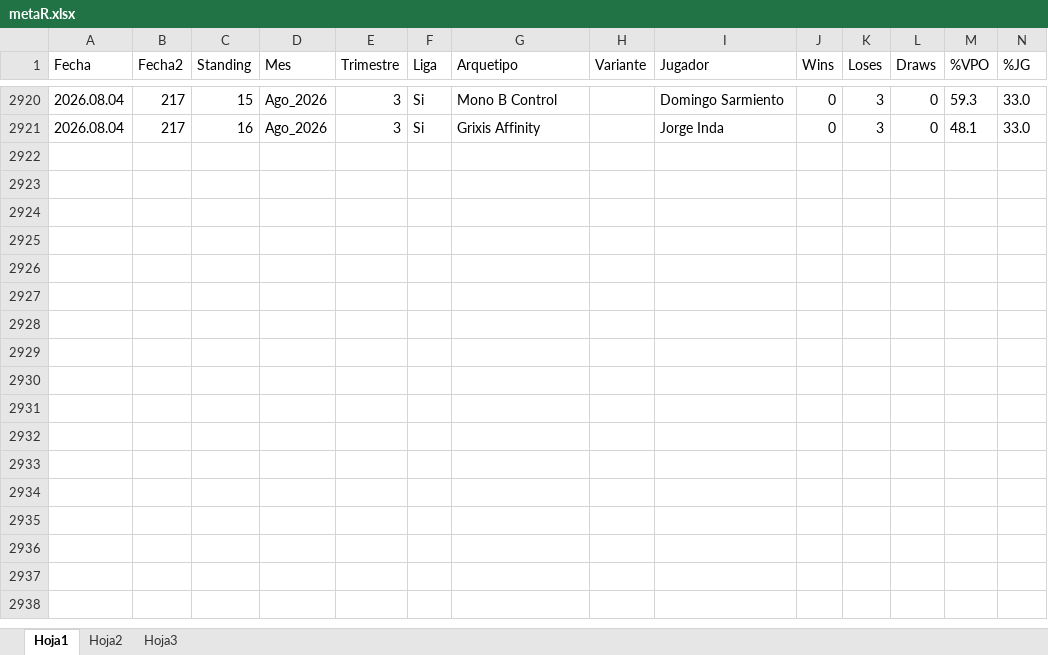
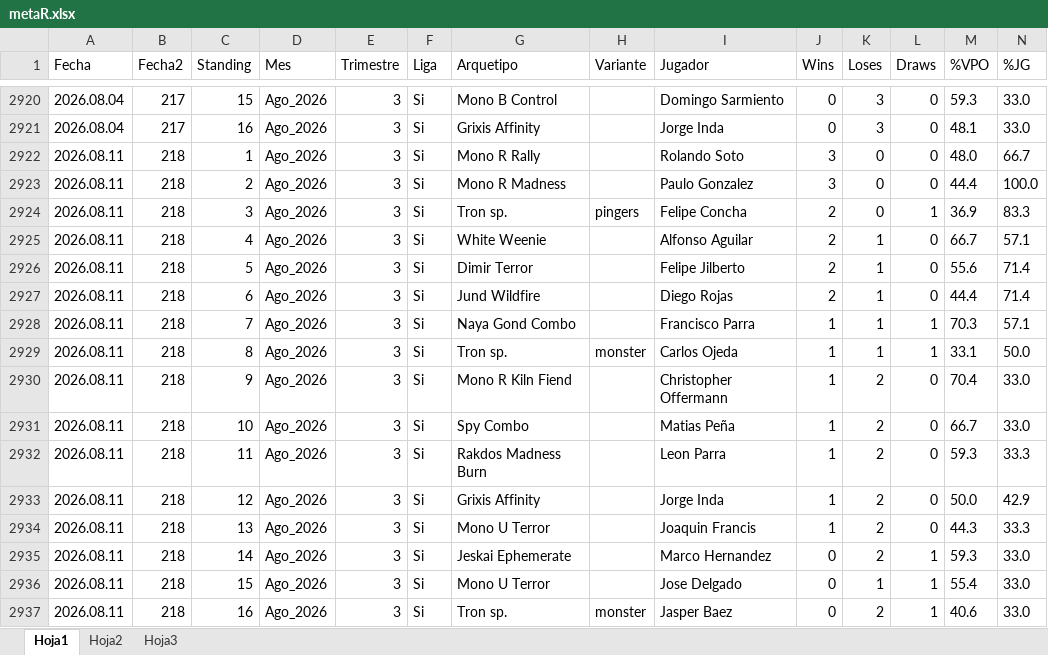
Before and after one commit to Fjilberto/metagame, an Excel workbook: metaR.xlsx, sheet Hoja1, drawn as a sheet; only a part is shown, gaps mark what is left out; values as stored, in another font and other column widths than the file's, no borders; rows hold the shown columns only; the diff names each change by its address in the sheet, - before the commit and + after, or states it on an @@ line.

Commit message:
new data 2026 08 11

```diff
--- a/metaR.xlsx (sheet Hoja1)
+++ b/metaR.xlsx (sheet Hoja1)
+row 2922: 2026.08.11 | 218 | 1 | Ago_2026 | 3 | Si | Mono R Rally |  | Rolando Soto | 3 | 0 | 0 | 48.0 | 66.7
+row 2923: 2026.08.11 | 218 | 2 | Ago_2026 | 3 | Si | Mono R Madness |  | Paulo Gonzalez | 3 | 0 | 0 | 44.4 | 100.0
+row 2924: 2026.08.11 | 218 | 3 | Ago_2026 | 3 | Si | Tron sp. | pingers | Felipe Concha | 2 | 0 | 1 | 36.9 | 83.3
+row 2925: 2026.08.11 | 218 | 4 | Ago_2026 | 3 | Si | White Weenie |  | Alfonso Aguilar | 2 | 1 | 0 | 66.7 | 57.1
+row 2926: 2026.08.11 | 218 | 5 | Ago_2026 | 3 | Si | Dimir Terror |  | Felipe Jilberto | 2 | 1 | 0 | 55.6 | 71.4
+row 2927: 2026.08.11 | 218 | 6 | Ago_2026 | 3 | Si | Jund Wildfire |  | Diego Rojas | 2 | 1 | 0 | 44.4 | 71.4
+row 2928: 2026.08.11 | 218 | 7 | Ago_2026 | 3 | Si | Naya Gond Combo |  | Francisco Parra | 1 | 1 | 1 | 70.3 | 57.1
+row 2929: 2026.08.11 | 218 | 8 | Ago_2026 | 3 | Si | Tron sp. | monster | Carlos Ojeda | 1 | 1 | 1 | 33.1 | 50.0
+row 2930: 2026.08.11 | 218 | 9 | Ago_2026 | 3 | Si | Mono R Kiln Fiend |  | Christopher Offermann | 1 | 2 | 0 | 70.4 | 33.0
+row 2931: 2026.08.11 | 218 | 10 | Ago_2026 | 3 | Si | Spy Combo |  | Matias Peña | 1 | 2 | 0 | 66.7 | 33.0
+row 2932: 2026.08.11 | 218 | 11 | Ago_2026 | 3 | Si | Rakdos Madness Burn |  | Leon Parra | 1 | 2 | 0 | 59.3 | 33.3
+row 2933: 2026.08.11 | 218 | 12 | Ago_2026 | 3 | Si | Grixis Affinity |  | Jorge Inda | 1 | 2 | 0 | 50.0 | 42.9
+row 2934: 2026.08.11 | 218 | 13 | Ago_2026 | 3 | Si | Mono U Terror |  | Joaquin Francis | 1 | 2 | 0 | 44.3 | 33.3
+row 2935: 2026.08.11 | 218 | 14 | Ago_2026 | 3 | Si | Jeskai Ephemerate |  | Marco Hernandez | 0 | 2 | 1 | 59.3 | 33.0
+row 2936: 2026.08.11 | 218 | 15 | Ago_2026 | 3 | Si | Mono U Terror |  | Jose Delgado | 0 | 1 | 1 | 55.4 | 33.0
+row 2937: 2026.08.11 | 218 | 16 | Ago_2026 | 3 | Si | Tron sp. | monster | Jasper Baez | 0 | 2 | 1 | 40.6 | 33.0
```
Also changed, not shown: 1 other file.
